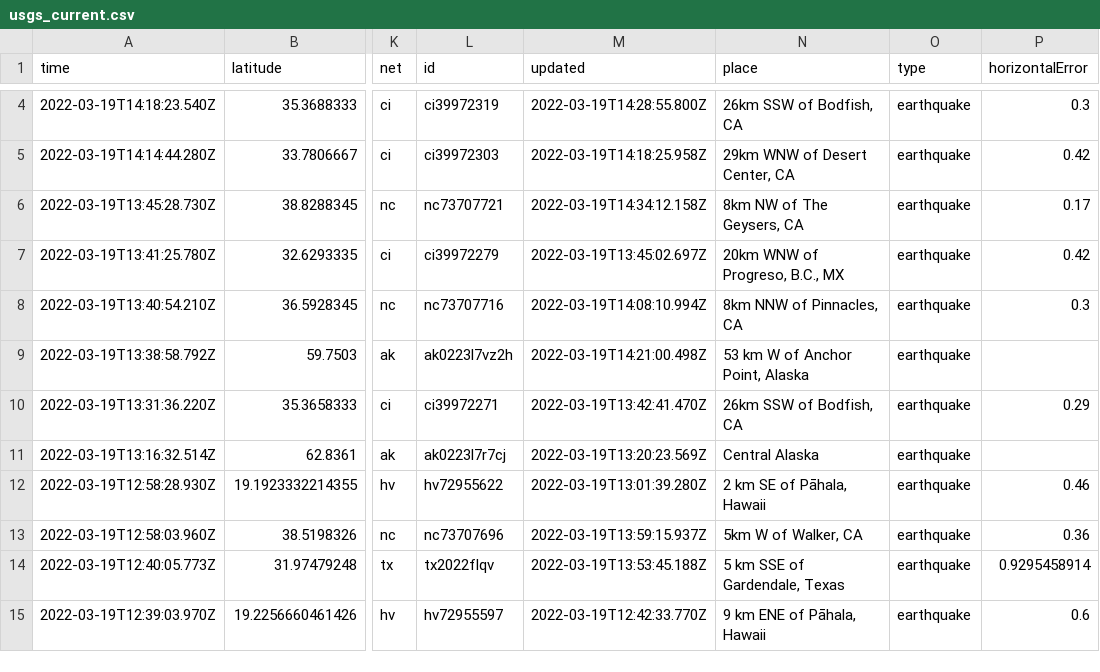
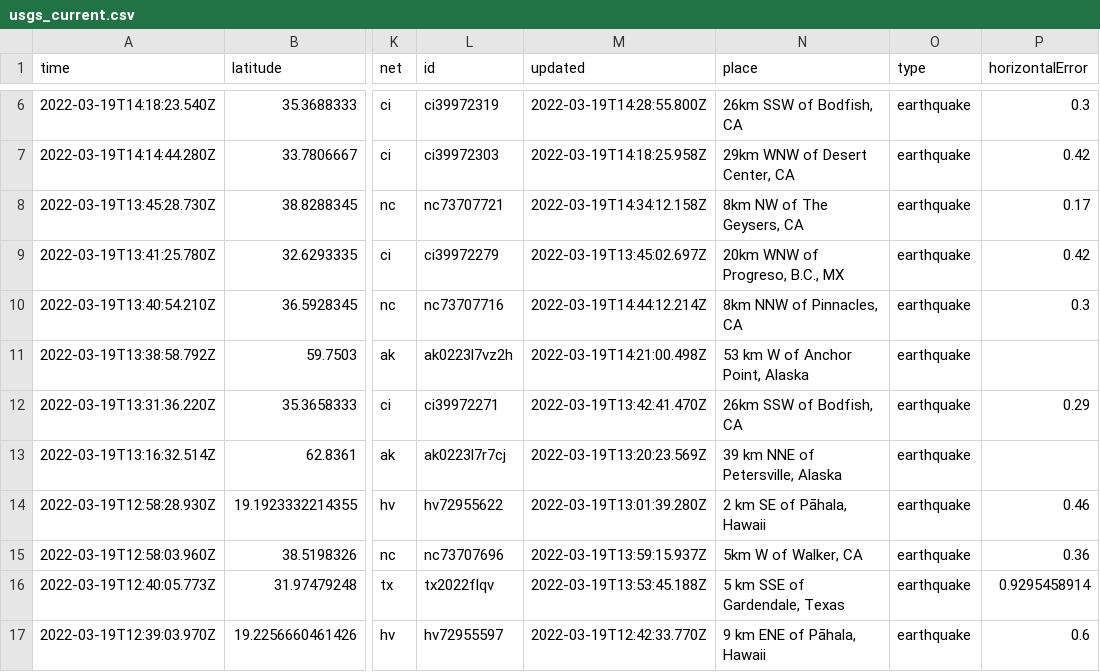
Before and after one commit to kmaepetrin/nicar22-github-actions, a CSV file: usgs_current.csv, drawn as a sheet; only a part is shown, gaps mark what is left out; addresses are those after the commit; the diff covers the shown part only; the diff names each change by its address in the sheet, - before the commit and + after, or states it on an @@ line.

```diff
--- a/usgs_current.csv
+++ b/usgs_current.csv
-M10 (updated): 2022-03-19T14:08:10.994Z
+M10 (updated): 2022-03-19T14:44:12.214Z
-N13 (place): Central Alaska
+N13 (place): 39 km NNE of Petersville, Alaska
```
Also changed, not shown: 2 added rows, 4 removed rows and 8 edited cells elsewhere in this file, usgs_main.csv.
